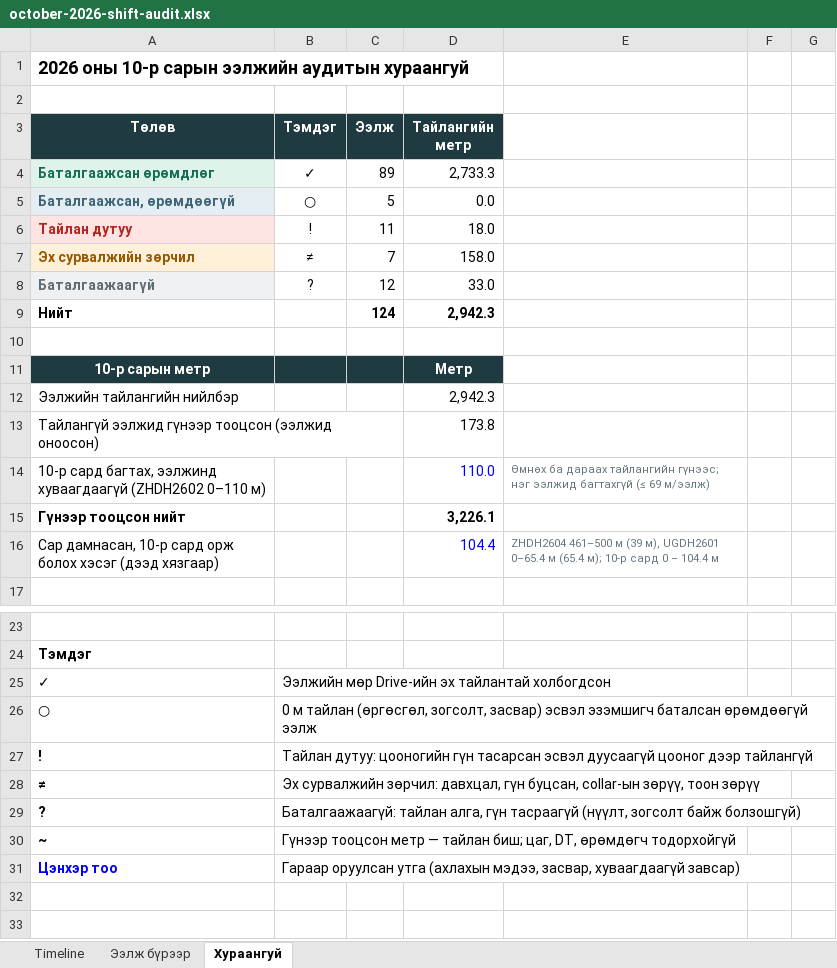
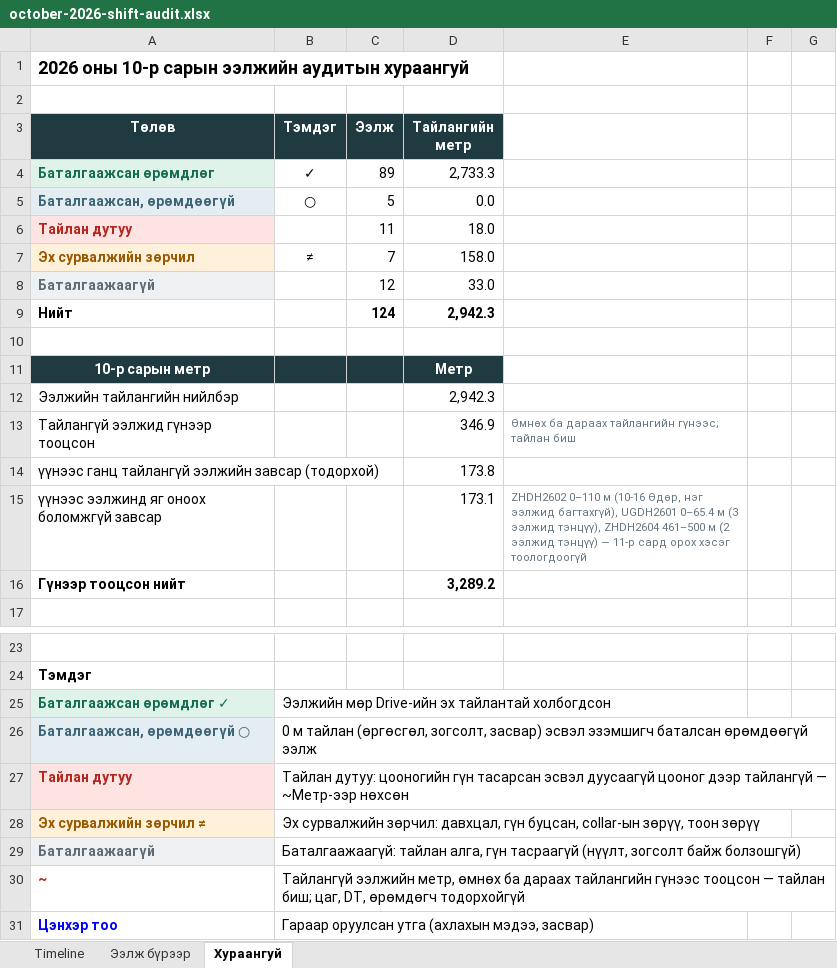
Before and after one commit to SysMargad/Drilling-Progress, an Excel workbook: docs/october-2026-shift-audit.xlsx, sheet Хураангуй, drawn as a sheet; only a part is shown, gaps mark what is left out; values as stored, in another font and other column widths than the file's, no borders; removed rows and columns are numbered as before the commit, all else as after; the diff names each change by its address in the sheet, - before the commit and + after, or states it on an @@ line.

```diff
--- a/docs/october-2026-shift-audit.xlsx (sheet Хураангуй)
+++ b/docs/october-2026-shift-audit.xlsx (sheet Хураангуй)
-B6 (Тэмдэг): !
+B6 (Тэмдэг): (empty)
-B8 (Тэмдэг): ?
+B8 (Тэмдэг): (empty)
+row 13: Тайлангүй ээлжид гүнээр тооцсон |  |  | 346.9 | Өмнөх ба дараах тайлангийн гүнээс; тайлан биш
-A14 (Төлөв): Тайлангүй ээлжид гүнээр тооцсон (ээлжид оноосон)
+A14 (Төлөв): үүнээс ганц тайлангүй ээлжийн завсар (тодорхой)
-row 14: 10-р сард багтах, ээлжинд хуваагдаагүй (ZHDH2602 0–110 м) |  |  | 110.0 | Өмнөх ба дараах тайлангийн гүнээс; нэг ээлжид багтахгүй (≤ 69 м/ээлж)
+row 15: үүнээс ээлжинд яг оноох боломжгүй завсар |  |  | 173.1 | ZHDH2602 0–110 м (10-16 Өдөр, нэг ээлжид багтахгүй), UGDH2601 0–65.4 м (3 ээлжид тэнцүү), ZHDH2604 461–500 м (2 ээлжид тэнцүү) — 11-р сард орох хэсэг тоологдоогүй
-D16 (Тайлангийн метр): 3,226.1
+D16 (Тайлангийн метр): 3,289.2
-row 16: Сар дамнасан, 10-р сард орж болох хэсэг (дээд хязгаар) |  |  | 104.4 | ZHDH2604 461–500 м (39 м), UGDH2601 0–65.4 м (65.4 м); 10-р сард 0 – 104.4 м
-A25 (Төлөв): ✓
+A25 (Төлөв): Баталгаажсан өрөмдлөг ✓
@@ A25 fill: none → #DFF3EA, text colour: black → #146C50 @@
-A26 (Төлөв): ○
+A26 (Төлөв): Баталгаажсан, өрөмдөөгүй ○
@@ A26 fill: none → #E3EDF2, text colour: black → #3D6476 @@
-row 27: ! | Тайлан дутуу: цооногийн гүн тасарсан эсвэл дуусаагүй цооног дээр тайлангүй
+row 27: Тайлан дутуу | Тайлан дутуу: цооногийн гүн тасарсан эсвэл дуусаагүй цооног дээр тайлангүй — ~Метр-ээр нөхсөн
-A28 (Төлөв): ≠
+A28 (Төлөв): Эх сурвалжийн зөрчил ≠
@@ A28 fill: none → #FFF0D9, text colour: black → #975800 @@
-A29 (Төлөв): ?
+A29 (Төлөв): Баталгаажаагүй
@@ A29 fill: none → #EEF0F2, text colour: black → #5F6B73 @@
-A30 text colour: black
+A30 text colour: #B3261E
-B30 (Тэмдэг): Гүнээр тооцсон метр — тайлан…
+B30 (Тэмдэг): Тайлангүй ээлжийн метр, өмнөх ба дараах тайлангийн гүнээс тооцсон — тайлан…
-B31 (Тэмдэг): …(ахлахын мэдээ, засвар, хуваагдаагүй завсар)
+B31 (Тэмдэг): …(ахлахын мэдээ, засвар)
```
Also changed, not shown: sheet Timeline, sheet Ээлж бүрээр, formulas that keep their value, 9 other files.
